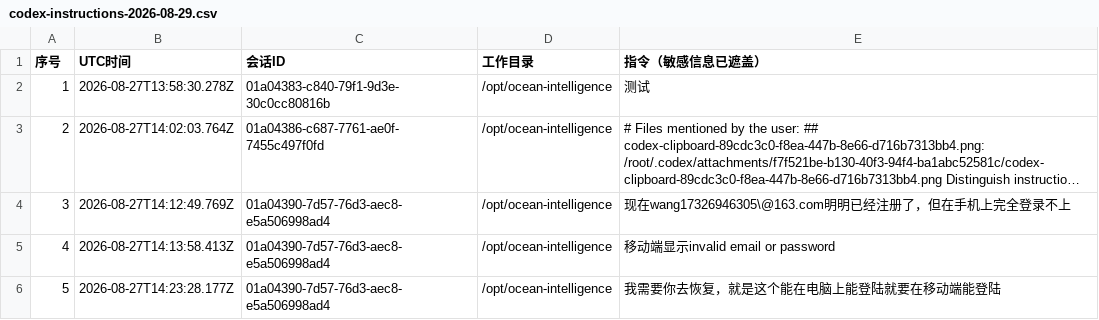
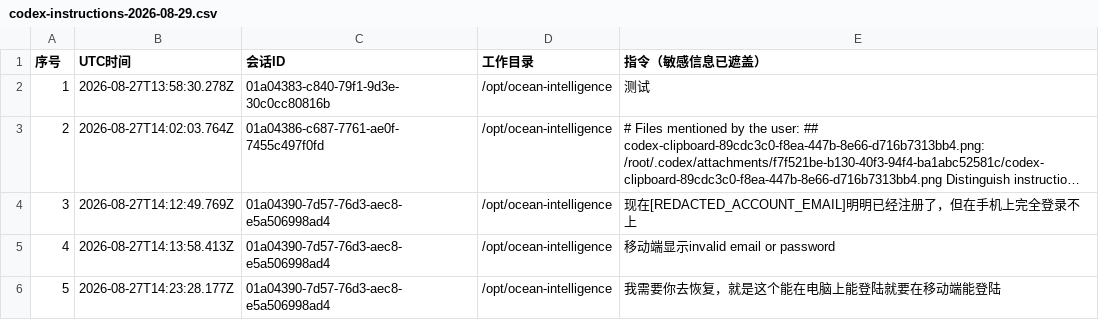
Before and after one commit to wzn1118/ocean-intelligence, a CSV file: audits/codex-instructions-2026-08-29.csv, drawn as a sheet; only a part is shown; long unchanged cells end in …; the diff covers the shown part only; the diff names each change by its address in the sheet, - before the commit and + after, or states it on an @@ line.

```diff
--- a/audits/codex-instructions-2026-08-29.csv
+++ b/audits/codex-instructions-2026-08-29.csv
-E4 (指令（敏感信息已遮盖）): 现在wang17326946305\@163.com明明已经注册了，但在手机上完全登录不上
+E4 (指令（敏感信息已遮盖）): 现在[REDACTED_ACCOUNT_EMAIL]明明已经注册了，但在手机上完全登录不上
```
Also changed, not shown: 5 edited cells elsewhere in this file, 9 other files.
